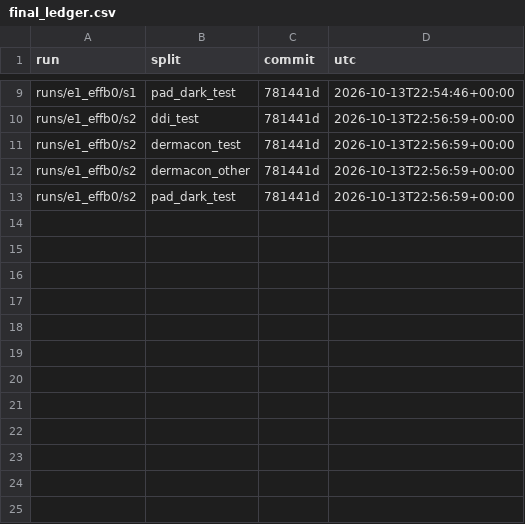
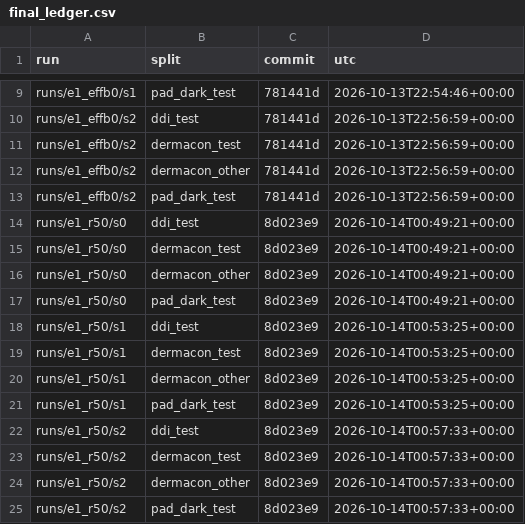
Before and after one commit to skittlegit/skincancer, a CSV file: runs/final_ledger.csv, drawn as a sheet; only a part is shown, gaps mark what is left out.

```diff
--- a/runs/final_ledger.csv
+++ b/runs/final_ledger.csv
@@ -13 +13,13 @@ runs/e1_effb0/s2,dermacon_other,781441d,2026-10-13T22:56:59+00:00
 runs/e1_effb0/s2,pad_dark_test,781441d,2026-10-13T22:56:59+00:00
+runs/e1_r50/s0,ddi_test,8d023e9,2026-10-14T00:49:21+00:00
+runs/e1_r50/s0,dermacon_test,8d023e9,2026-10-14T00:49:21+00:00
+runs/e1_r50/s0,dermacon_other,8d023e9,2026-10-14T00:49:21+00:00
+runs/e1_r50/s0,pad_dark_test,8d023e9,2026-10-14T00:49:21+00:00
+runs/e1_r50/s1,ddi_test,8d023e9,2026-10-14T00:53:25+00:00
+runs/e1_r50/s1,dermacon_test,8d023e9,2026-10-14T00:53:25+00:00
+runs/e1_r50/s1,dermacon_other,8d023e9,2026-10-14T00:53:25+00:00
+runs/e1_r50/s1,pad_dark_test,8d023e9,2026-10-14T00:53:25+00:00
+runs/e1_r50/s2,ddi_test,8d023e9,2026-10-14T00:57:33+00:00
+runs/e1_r50/s2,dermacon_test,8d023e9,2026-10-14T00:57:33+00:00
+runs/e1_r50/s2,dermacon_other,8d023e9,2026-10-14T00:57:33+00:00
+runs/e1_r50/s2,pad_dark_test,8d023e9,2026-10-14T00:57:33+00:00
```
Also changed, not shown: 1 other file.
